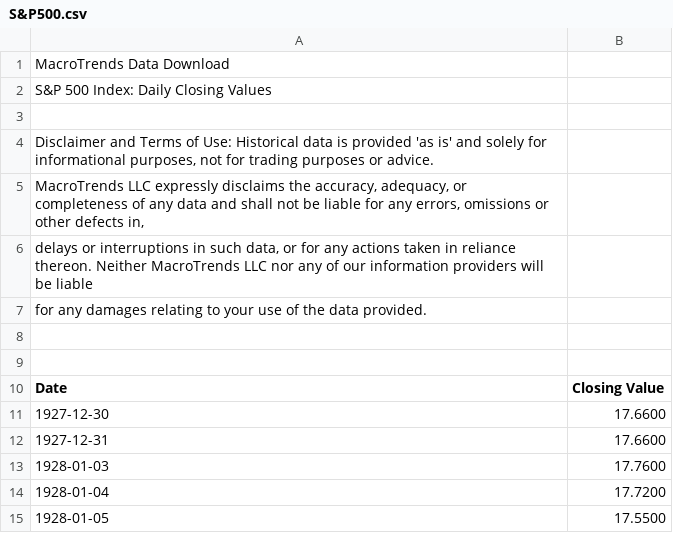
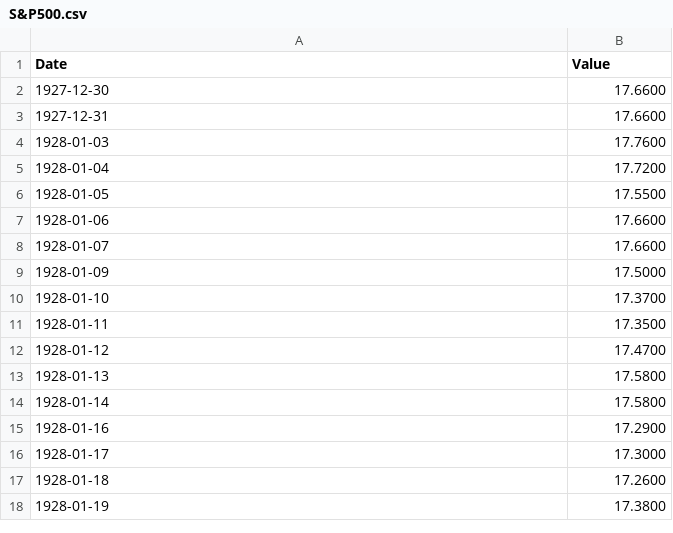
Before and after one commit to sergane13/GeneticTrader, a CSV file: data/S&P500.csv, drawn as a sheet; only a part is shown; the shorter side is filled out with more unchanged rows.

```diff
--- a/data/S&P500.csv
+++ b/data/S&P500.csv
@@ -1,11 +1,2 @@
-"MacroTrends Data Download"
-"S&P 500 Index: Daily Closing Values"
-
-"Disclaimer and Terms of Use: Historical data is provided 'as is' and solely for informational purposes, not for trading purposes or advice."
-"MacroTrends LLC expressly disclaims the accuracy, adequacy, or completeness of any data and shall not be liable for any errors, omissions or other defects in, "
-"delays or interruptions in such data, or for any actions taken in reliance thereon.  Neither MacroTrends LLC nor any of our information providers will be liable"
-"for any damages relating to your use of the data provided."
-
-
-Date,"Closing Value"
+Date,Value
 1927-12-30,17.6600
```
Also changed, not shown: data/fed-funds-rate.csv, data/united-states-inflation-rate.csv, 8 other files.
